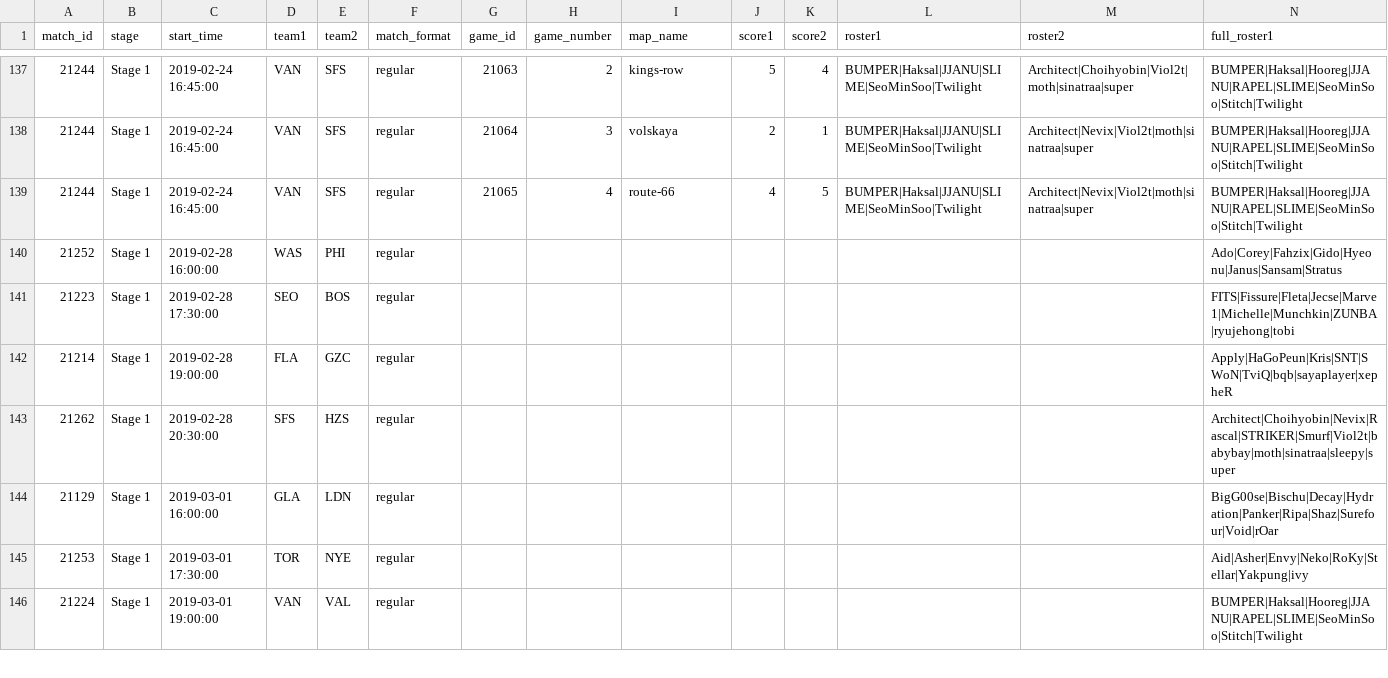
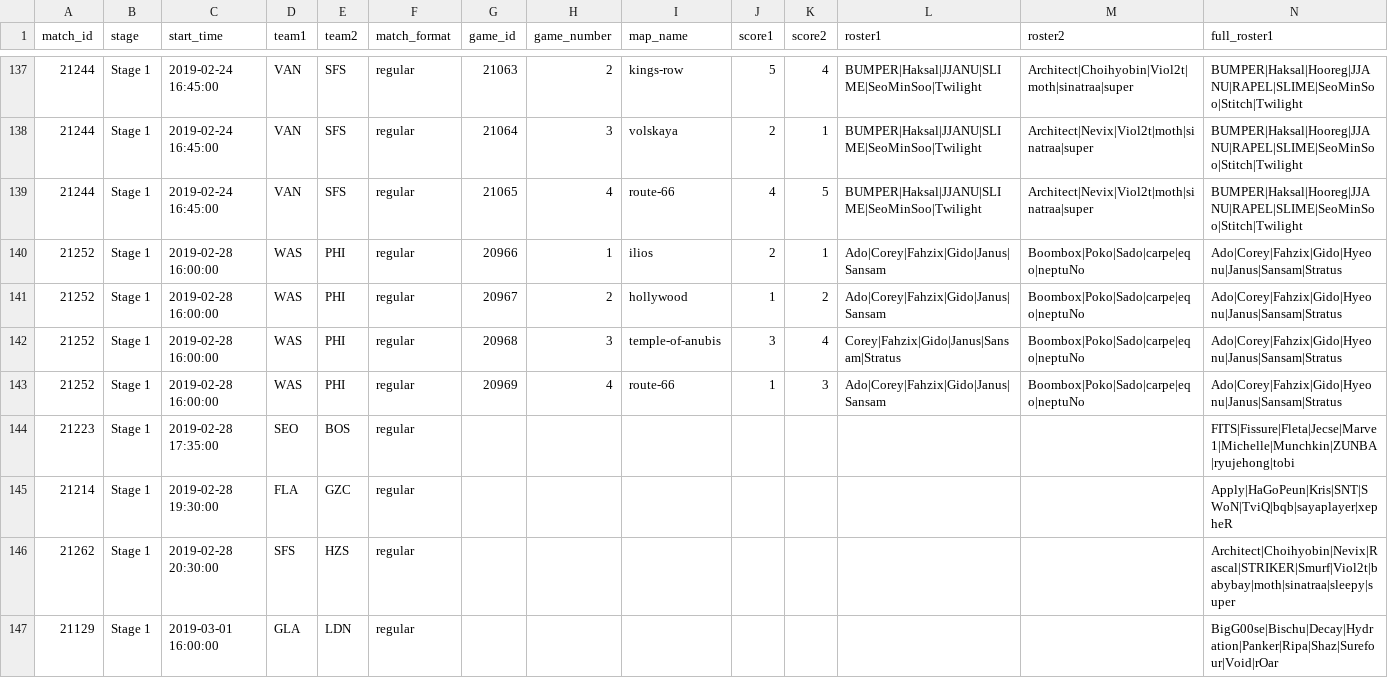
Before and after one commit to ClumsyLee/owl-sr, a CSV file: games.csv, drawn as a sheet; only a part is shown, gaps mark what is left out; the shorter side is filled out with more unchanged rows; addresses are those after the commit; rows hold the shown columns only; the diff names each change by its address in the sheet, - before the commit and + after, or states it on an @@ line.

```diff
--- a/games.csv
+++ b/games.csv
-G140 (game_id): (empty)
+G140 (game_id): 20966
-H140 (game_number): (empty)
+H140 (game_number): 1
-I140 (map_name): (empty)
+I140 (map_name): ilios
-J140 (score1): (empty)
+J140 (score1): 2
-K140 (score2): (empty)
+K140 (score2): 1
-L140 (roster1): (empty)
+L140 (roster1): Ado|Corey|Fahzix|Gido|Janus|Sansam
-M140 (roster2): (empty)
+M140 (roster2): Boombox|Poko|Sado|carpe|eqo|neptuNo
+row 141: 21252 | Stage 1 | 2019-02-28 16:00:00 | WAS | PHI | regular | 20967 | 2 | hollywood | 1 | 2 | Ado|Corey|Fahzix|Gido|Janus|Sansam | Boombox|Poko|Sado|carpe|eqo|neptuNo | Ado|Corey|Fahzix|Gido|Hyeonu|Janus|Sansam|Stratus
+row 142: 21252 | Stage 1 | 2019-02-28 16:00:00 | WAS | PHI | regular | 20968 | 3 | temple-of-anubis | 3 | 4 | Corey|Fahzix|Gido|Janus|Sansam|Stratus | Boombox|Poko|Sado|carpe|eqo|neptuNo | Ado|Corey|Fahzix|Gido|Hyeonu|Janus|Sansam|Stratus
+row 143: 21252 | Stage 1 | 2019-02-28 16:00:00 | WAS | PHI | regular | 20969 | 4 | route-66 | 1 | 3 | Ado|Corey|Fahzix|Gido|Janus|Sansam | Boombox|Poko|Sado|carpe|eqo|neptuNo | Ado|Corey|Fahzix|Gido|Hyeonu|Janus|Sansam|Stratus
-C144 (start_time): 2019-02-28 17:30:00
+C144 (start_time): 2019-02-28 17:35:00
-C145 (start_time): 2019-02-28 19:00:00
+C145 (start_time): 2019-02-28 19:30:00
```
Also changed, not shown: ratings.csv, 22 other files.
